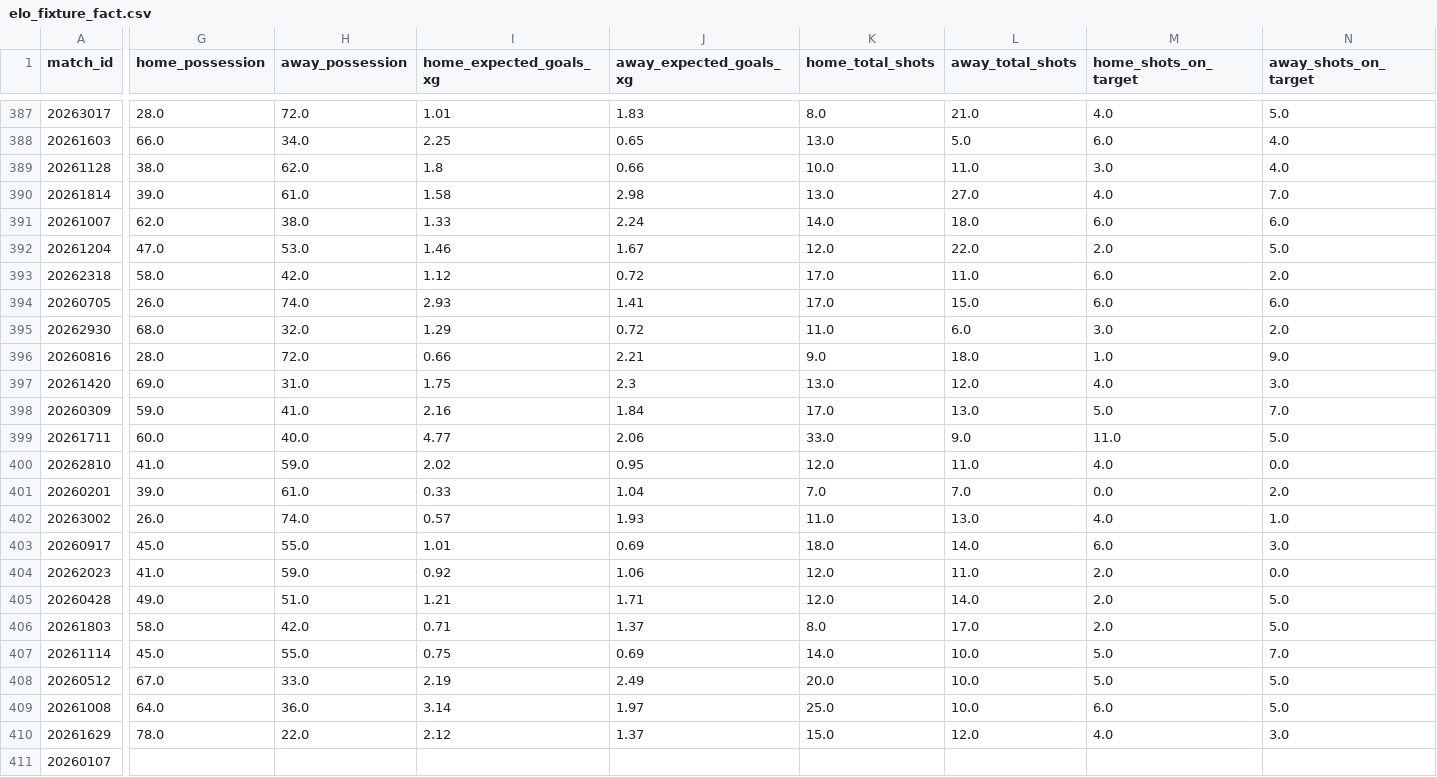
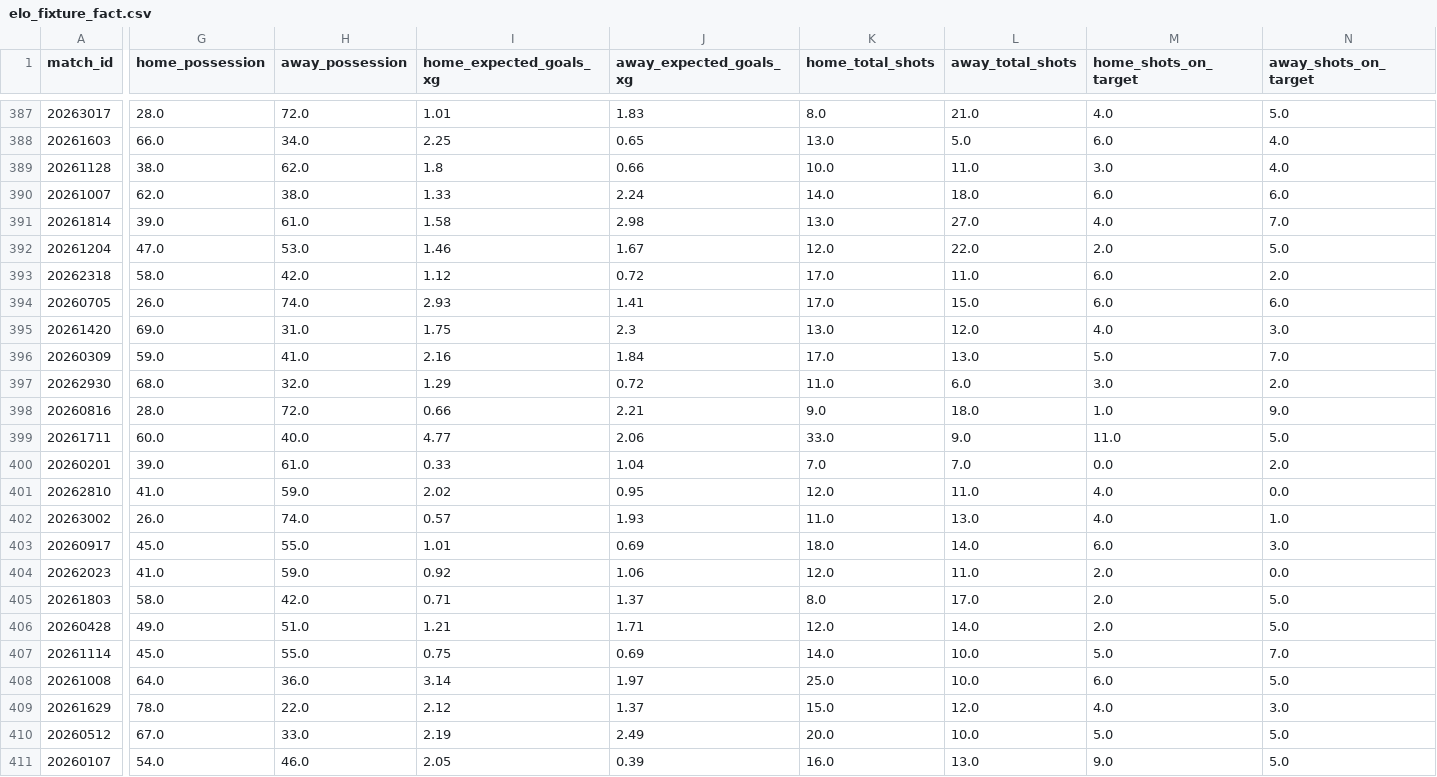
Before and after one commit to FabianMyrvang/FPL-Analytics, a CSV file: FPL_DATA/elo_fixture_fact.csv, drawn as a sheet; only a part is shown, gaps mark what is left out; the diff covers the shown part only; the diff names each change by its address in the sheet, - before the commit and + after, or states it on an @@ line.

```diff
--- a/FPL_DATA/elo_fixture_fact.csv
+++ b/FPL_DATA/elo_fixture_fact.csv
@@ row 391 moved to row 390: 20261007 @@
@@ row 397 moved to row 395: 20261420 @@
@@ row 398 moved to row 396: 20260309 @@
@@ row 401 moved to row 400: 20260201 @@
@@ row 406 moved to row 405: 20261803 @@
@@ row 408 moved to row 410: 20260512 @@
-G411 (home_possession): (empty)
+G411 (home_possession): 54.0
-H411 (away_possession): (empty)
+H411 (away_possession): 46.0
-I411 (home_expected_goals_xg): (empty)
+I411 (home_expected_goals_xg): 2.05
-J411 (away_expected_goals_xg): (empty)
+J411 (away_expected_goals_xg): 0.39
-K411 (home_total_shots): (empty)
+K411 (home_total_shots): 16.0
-L411 (away_total_shots): (empty)
+L411 (away_total_shots): 13.0
-M411 (home_shots_on_target): (empty)
+M411 (home_shots_on_target): 9.0
-N411 (away_shots_on_target): (empty)
+N411 (away_shots_on_target): 5.0
```
Also changed, not shown: 66 edited cells elsewhere in this file, 2 other files.
